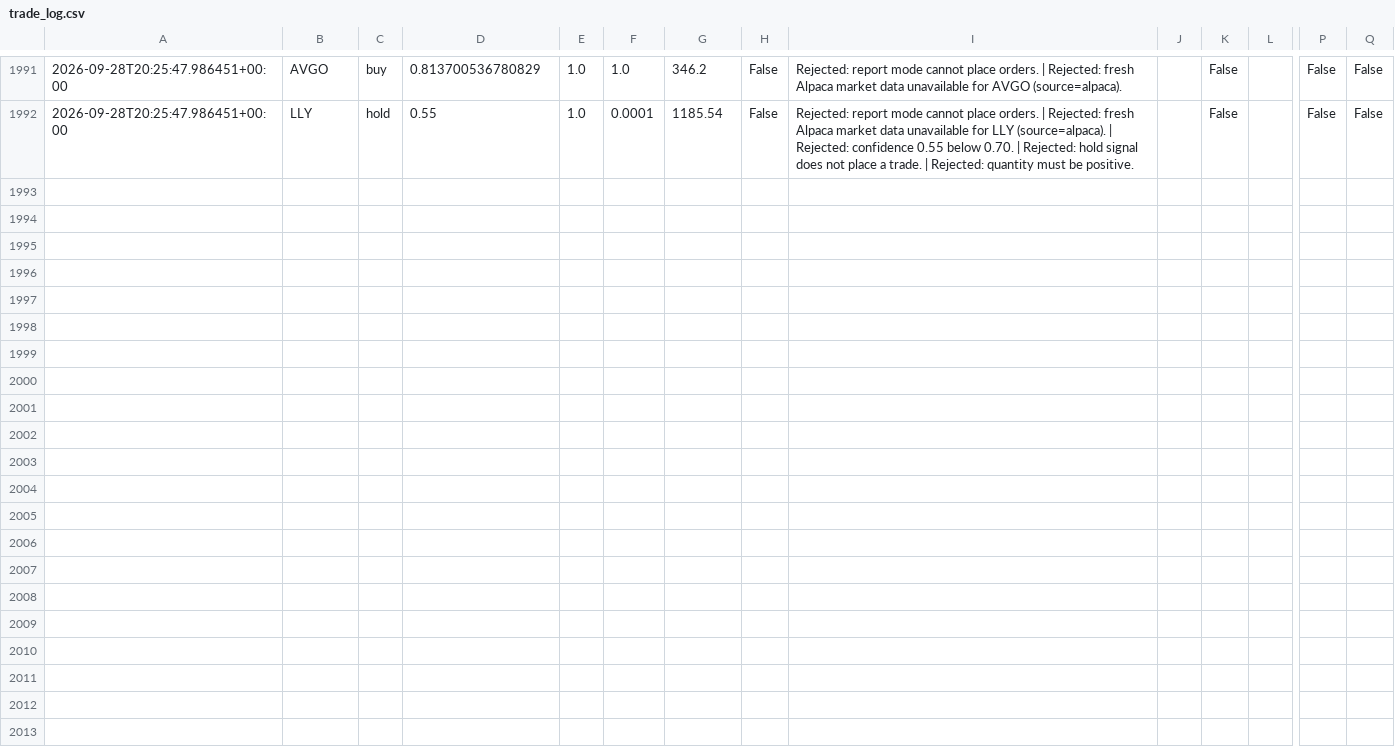
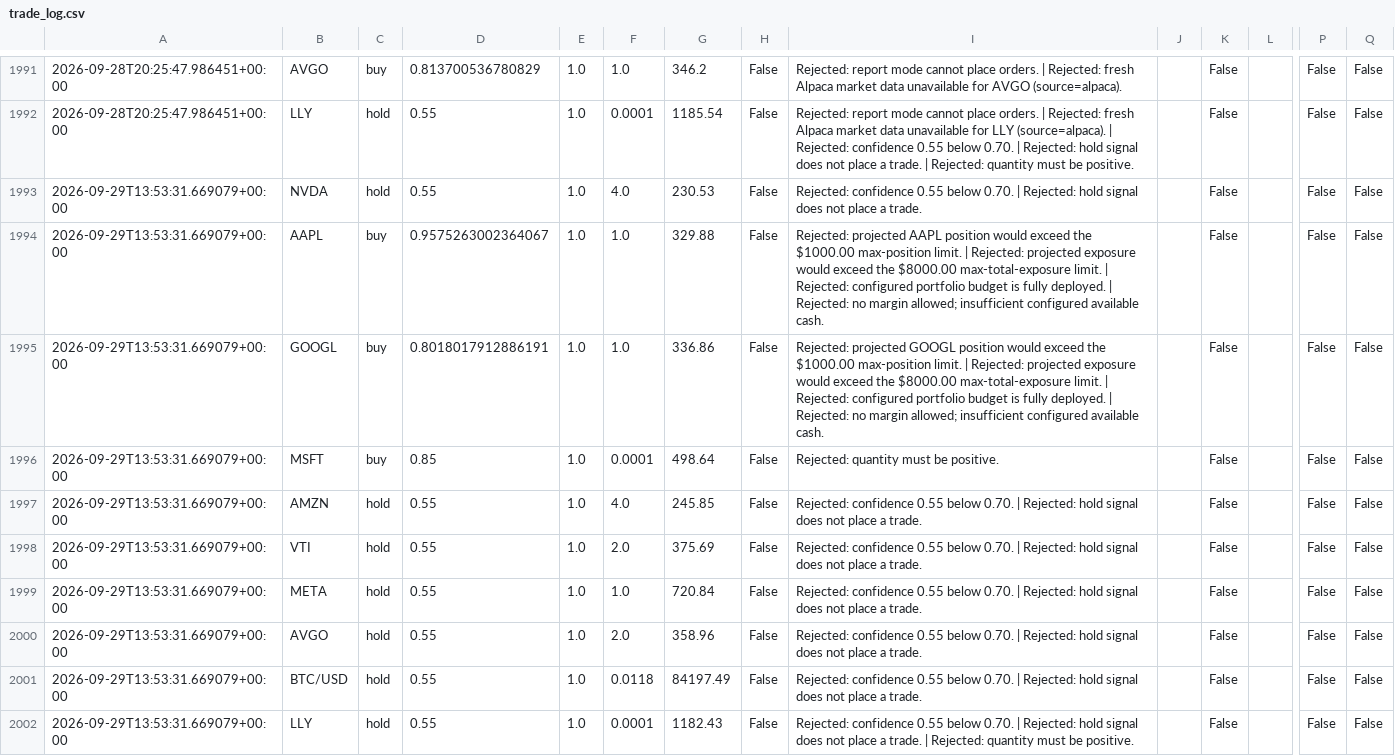
Before and after one commit to JUnelus/AI-Alpaca-Day-Trading-Paper-Bot, a CSV file: data/trade_log.csv, drawn as a sheet; only a part is shown, gaps mark what is left out; rows hold the shown columns only; the diff names each change by its address in the sheet, - before the commit and + after, or states it on an @@ line.

```diff
--- a/data/trade_log.csv
+++ b/data/trade_log.csv
+row 1993: 2026-09-29T13:53:31.669079+00:00 | NVDA | hold | 0.55 | 1.0 | 4.0 | 230.53 | False | Rejected: confidence 0.55 below 0.70. | Rejected: hold signal does not place a trade. |  | False |  | False | False
+row 1994: 2026-09-29T13:53:31.669079+00:00 | AAPL | buy | 0.9575263002364067 | 1.0 | 1.0 | 329.88 | False | Rejected: projected AAPL position would exceed the $1000.00 max-position limit. | Rejected: projected exposure would exceed the $8000.00 max-total-exposure limit. | Rejected: configured portfolio budget is fully deployed. | Rejected: no margin allowed; insufficient configured available cash. |  | False |  | False | False
+row 1995: 2026-09-29T13:53:31.669079+00:00 | GOOGL | buy | 0.8018017912886191 | 1.0 | 1.0 | 336.86 | False | Rejected: projected GOOGL position would exceed the $1000.00 max-position limit. | Rejected: projected exposure would exceed the $8000.00 max-total-exposure limit. | Rejected: configured portfolio budget is fully deployed. | Rejected: no margin allowed; insufficient configured available cash. |  | False |  | False | False
+row 1996: 2026-09-29T13:53:31.669079+00:00 | MSFT | buy | 0.85 | 1.0 | 0.0001 | 498.64 | False | Rejected: quantity must be positive. |  | False |  | False | False
+row 1997: 2026-09-29T13:53:31.669079+00:00 | AMZN | hold | 0.55 | 1.0 | 4.0 | 245.85 | False | Rejected: confidence 0.55 below 0.70. | Rejected: hold signal does not place a trade. |  | False |  | False | False
+row 1998: 2026-09-29T13:53:31.669079+00:00 | VTI | hold | 0.55 | 1.0 | 2.0 | 375.69 | False | Rejected: confidence 0.55 below 0.70. | Rejected: hold signal does not place a trade. |  | False |  | False | False
+row 1999: 2026-09-29T13:53:31.669079+00:00 | META | hold | 0.55 | 1.0 | 1.0 | 720.84 | False | Rejected: confidence 0.55 below 0.70. | Rejected: hold signal does not place a trade. |  | False |  | False | False
+row 2000: 2026-09-29T13:53:31.669079+00:00 | AVGO | hold | 0.55 | 1.0 | 2.0 | 358.96 | False | Rejected: confidence 0.55 below 0.70. | Rejected: hold signal does not place a trade. |  | False |  | False | False
+row 2001: 2026-09-29T13:53:31.669079+00:00 | BTC/USD | hold | 0.55 | 1.0 | 0.0118 | 84197.49 | False | Rejected: confidence 0.55 below 0.70. | Rejected: hold signal does not place a trade. |  | False |  | False | False
+row 2002: 2026-09-29T13:53:31.669079+00:00 | LLY | hold | 0.55 | 1.0 | 0.0001 | 1182.43 | False | Rejected: confidence 0.55 below 0.70. | Rejected: hold signal does not place a trade. | Rejected: quantity must be positive. |  | False |  | False | False
```
Also changed, not shown: 3 other files.
